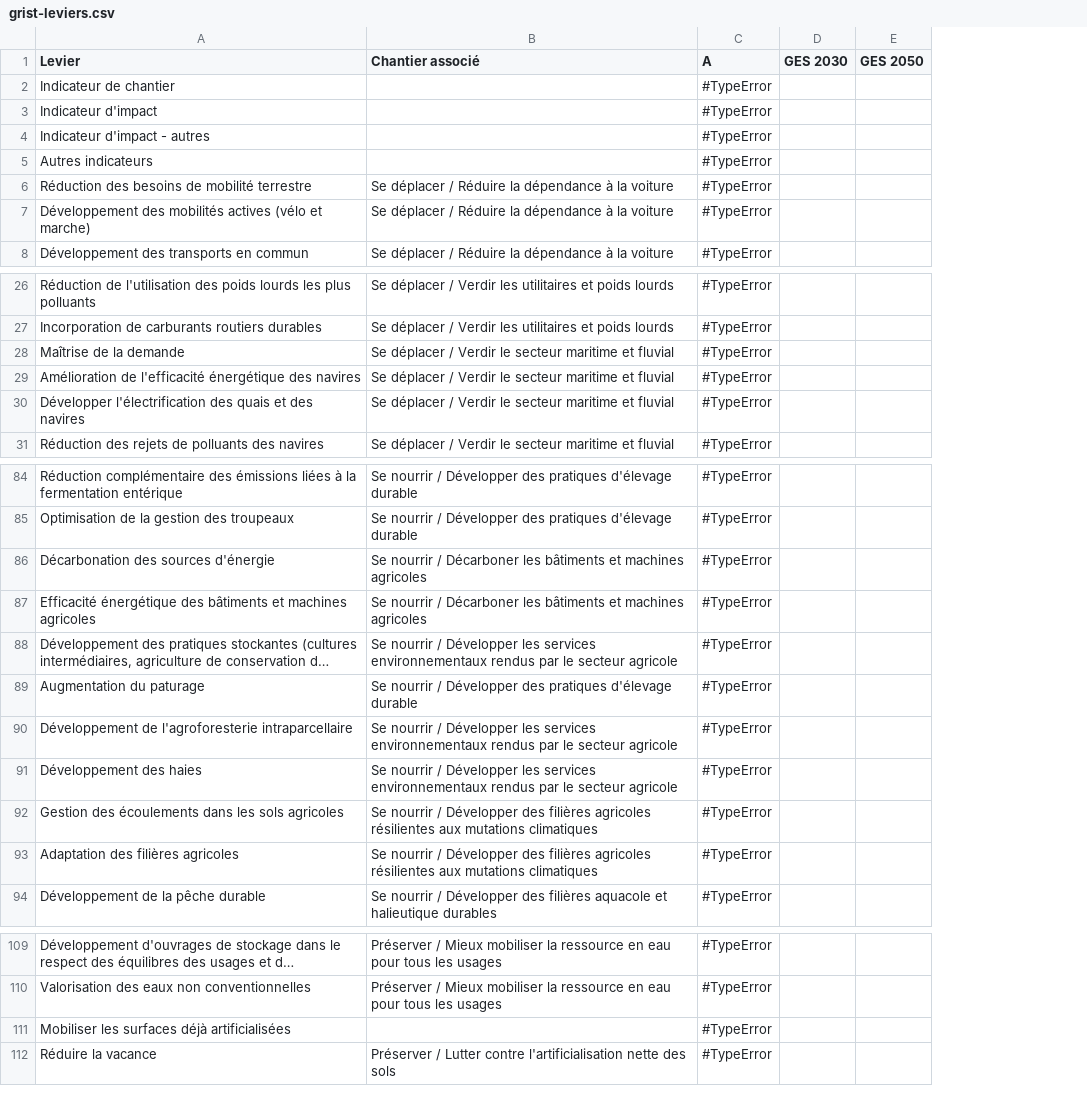
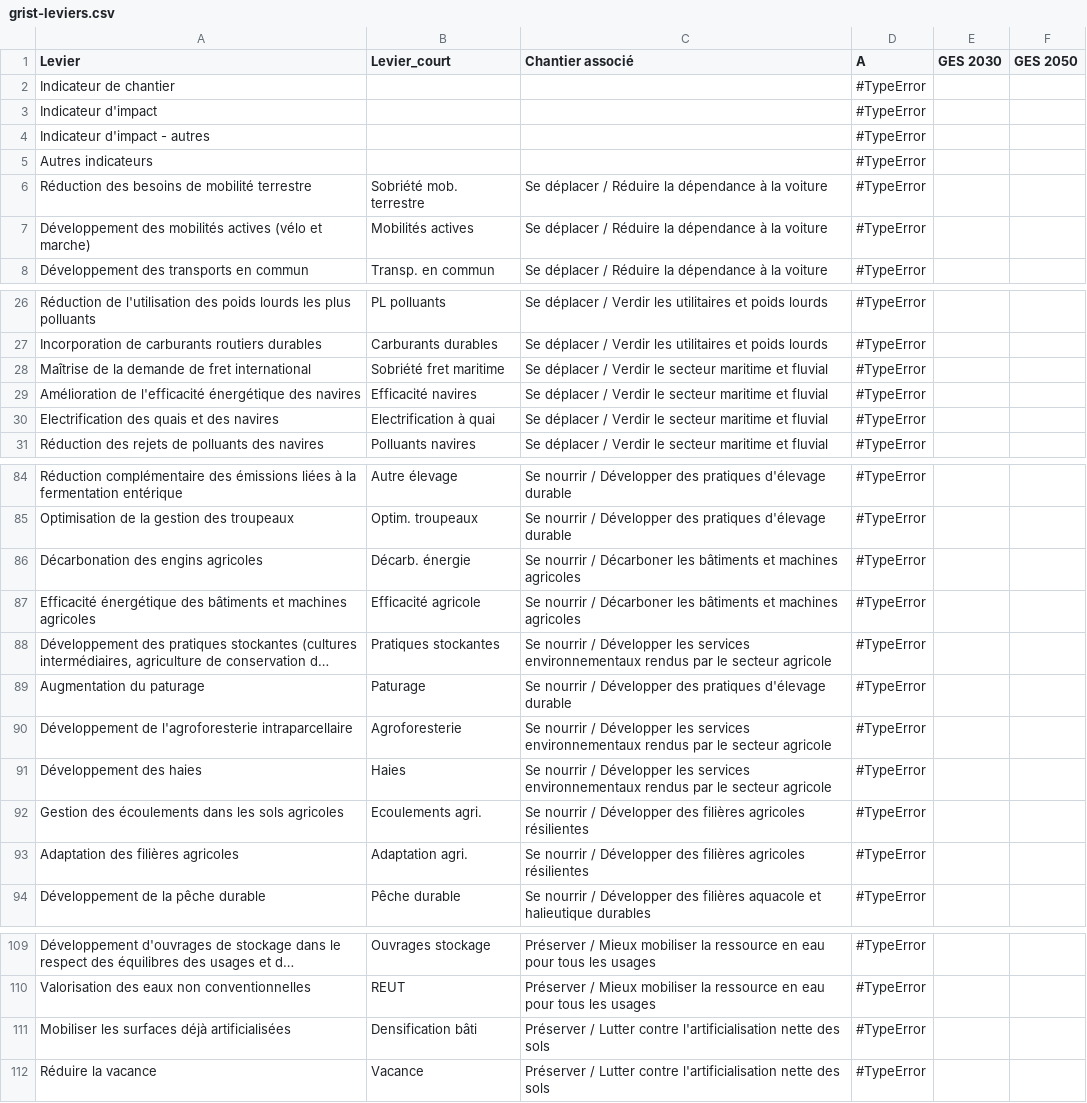
Before and after one commit to planification-ecologique/barometre, a CSV file: app/public/grist-backups/grist-leviers.csv, drawn as a sheet; only a part is shown, gaps mark what is left out; long unchanged cells end in …; addresses are those after the commit; the diff names each change by its address in the sheet, - before the commit and + after, or states it on an @@ line.

Commit message:
Sort chantiers based on grist

```diff
--- a/app/public/grist-backups/grist-leviers.csv
+++ b/app/public/grist-backups/grist-leviers.csv
+column B (Levier_court), rows 6-8: Sobriété mob. terrestre | Mobilités actives | Transp. en commun; rows 26-31: PL polluants | Carburants durables | Sobriété fret maritime | Efficacité navires | Electrification à quai | Polluants navires; rows 84-94: Autre élevage | Optim. troupeaux | Décarb. énergie | Efficacité agricole | Pratiques stockantes | Paturage | Agroforesterie | Haies | Ecoulements agri. | Adaptation agri. | Pêche durable; rows 109-112: Ouvrages stockage | REUT | Densification bâti | Vacance
-A28 (Levier): Maîtrise de la demande
+A28 (Levier): Maîtrise de la demande de fret international
-A30 (Levier): Développer l'électrification des quais…
+A30 (Levier): Electrification des quais…
-A86 (Levier): Décarbonation des sources d'énergie
+A86 (Levier): Décarbonation des engins agricoles
-C92:C93 (Chantier associé): …agricoles résilientes aux mutations climatiques
+C92:C93 (Chantier associé): …agricoles résilientes
-C111 (Chantier associé): (empty)
+C111 (Chantier associé): Préserver / Lutter contre l'artificialisation nette des sols
```
Also changed, not shown: 10 other files.
